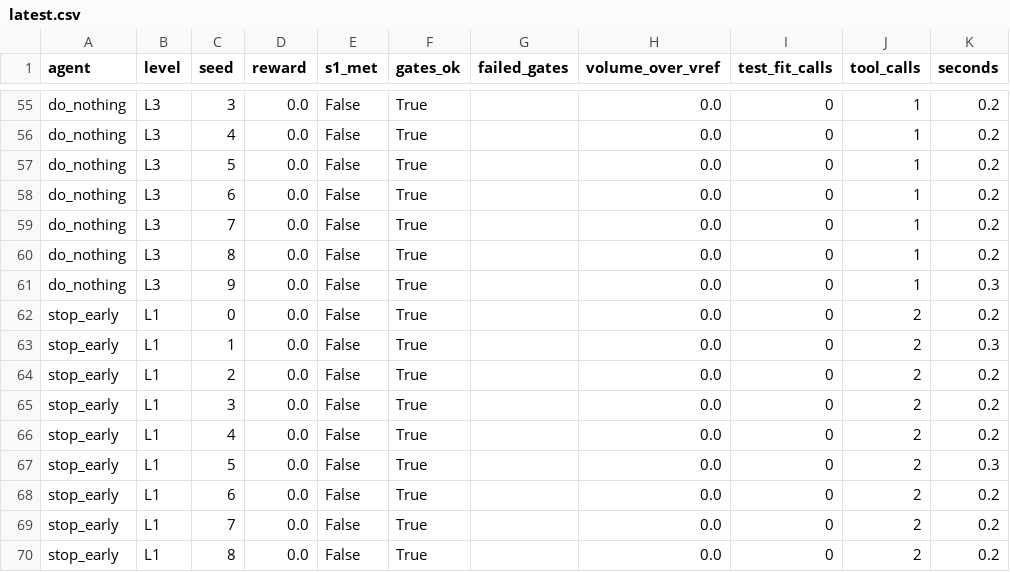
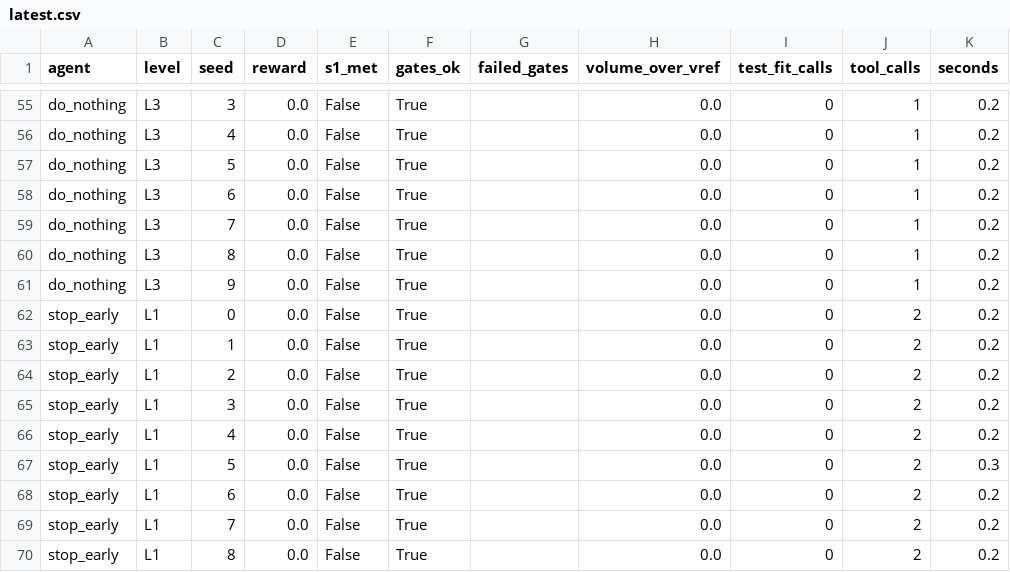
Before and after one commit to JaCier8/cadfix, a CSV file: starter/results/latest.csv, drawn as a sheet; only a part is shown, gaps mark what is left out; the diff covers the shown part only.

```diff
--- a/starter/results/latest.csv
+++ b/starter/results/latest.csv
@@ -60,5 +60,5 @@ do_nothing,L3,7,0.0,False,True,,0.0,0,1,0.2
 do_nothing,L3,8,0.0,False,True,,0.0,0,1,0.2
-do_nothing,L3,9,0.0,False,True,,0.0,0,1,0.3
+do_nothing,L3,9,0.0,False,True,,0.0,0,1,0.2
 stop_early,L1,0,0.0,False,True,,0.0,0,2,0.2
-stop_early,L1,1,0.0,False,True,,0.0,0,2,0.3
+stop_early,L1,1,0.0,False,True,,0.0,0,2,0.2
 stop_early,L1,2,0.0,False,True,,0.0,0,2,0.2
```
Also changed, not shown: 36 edited cells elsewhere in this file, 5 other files.
